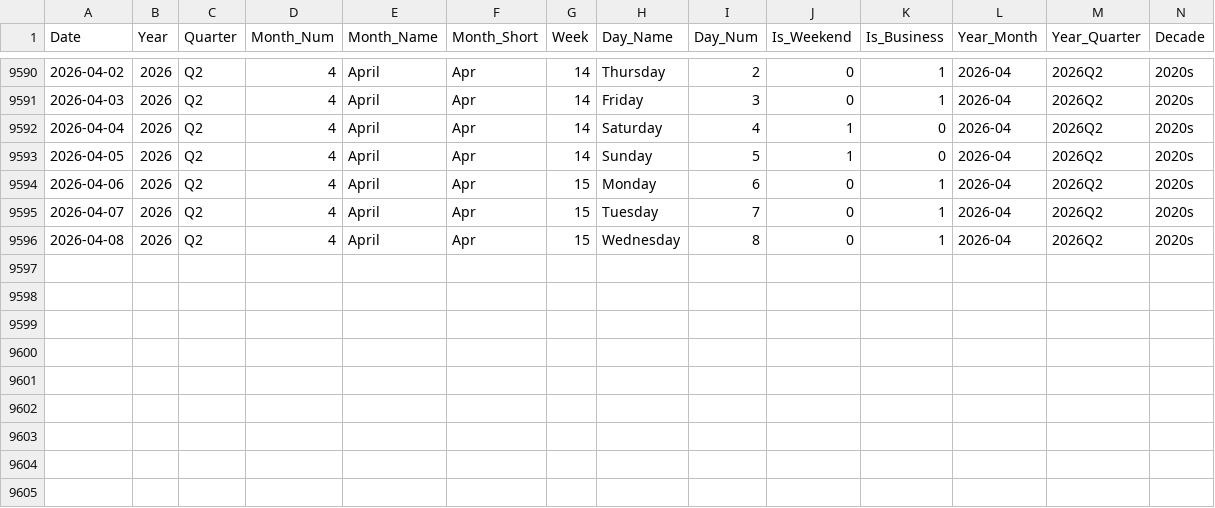
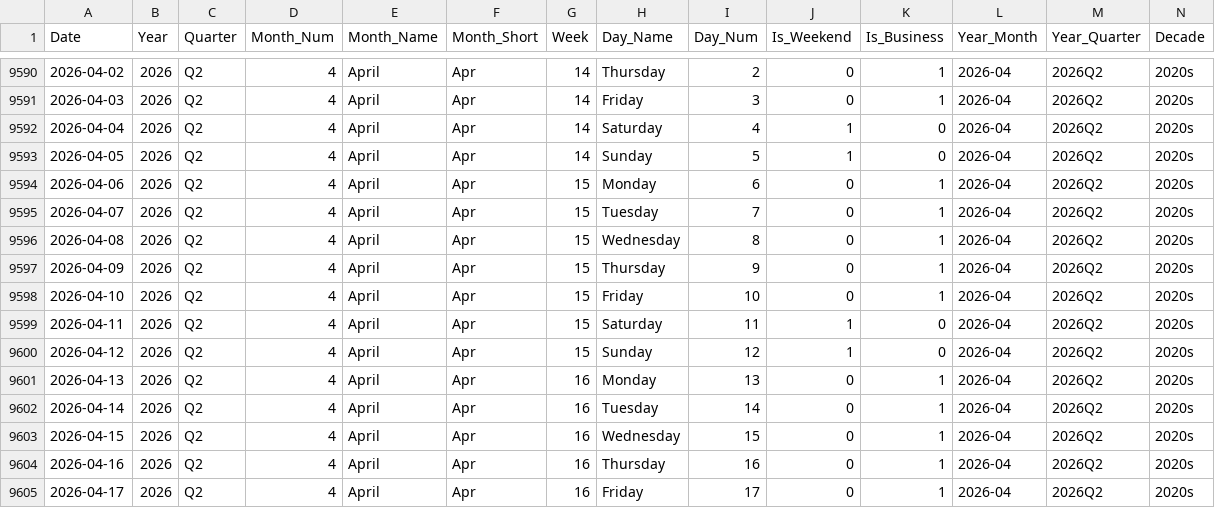
Before and after one commit to vivekraj123456/Stock-Analysis, a CSV file: powerbi_data/dim_date.csv, drawn as a sheet; only a part is shown, gaps mark what is left out; the diff names each change by its address in the sheet, - before the commit and + after, or states it on an @@ line.

```diff
--- a/powerbi_data/dim_date.csv
+++ b/powerbi_data/dim_date.csv
+row 9597: 2026-04-09 | 2026 | Q2 | 4 | April | Apr | 15 | Thursday | 9 | 0 | 1 | 2026-04 | 2026Q2 | 2020s
+row 9598: 2026-04-10 | 2026 | Q2 | 4 | April | Apr | 15 | Friday | 10 | 0 | 1 | 2026-04 | 2026Q2 | 2020s
+row 9599: 2026-04-11 | 2026 | Q2 | 4 | April | Apr | 15 | Saturday | 11 | 1 | 0 | 2026-04 | 2026Q2 | 2020s
+row 9600: 2026-04-12 | 2026 | Q2 | 4 | April | Apr | 15 | Sunday | 12 | 1 | 0 | 2026-04 | 2026Q2 | 2020s
+row 9601: 2026-04-13 | 2026 | Q2 | 4 | April | Apr | 16 | Monday | 13 | 0 | 1 | 2026-04 | 2026Q2 | 2020s
+row 9602: 2026-04-14 | 2026 | Q2 | 4 | April | Apr | 16 | Tuesday | 14 | 0 | 1 | 2026-04 | 2026Q2 | 2020s
+row 9603: 2026-04-15 | 2026 | Q2 | 4 | April | Apr | 16 | Wednesday | 15 | 0 | 1 | 2026-04 | 2026Q2 | 2020s
+row 9604: 2026-04-16 | 2026 | Q2 | 4 | April | Apr | 16 | Thursday | 16 | 0 | 1 | 2026-04 | 2026Q2 | 2020s
+row 9605: 2026-04-17 | 2026 | Q2 | 4 | April | Apr | 16 | Friday | 17 | 0 | 1 | 2026-04 | 2026Q2 | 2020s
```
Also changed, not shown: powerbi_data/agg_sector_monthly.csv, powerbi_data/snapshot_latest.csv, 1 other file.
